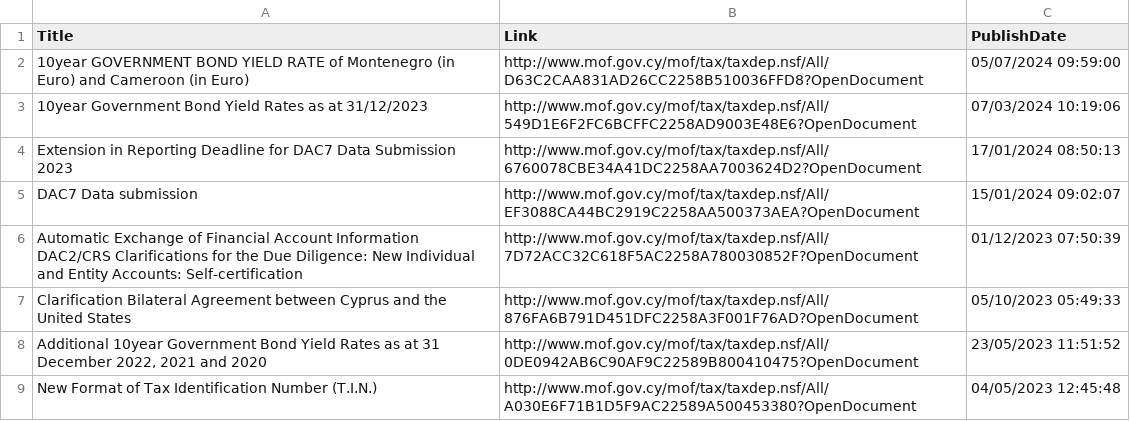
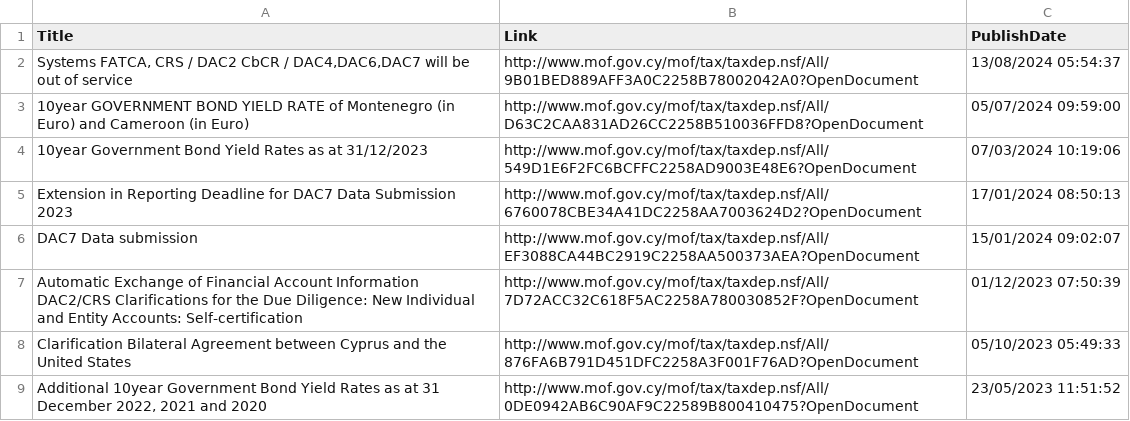
Before and after one commit to kapiosk/MoFTaxRSS, a CSV file: Data/feed_en.csv, drawn as a sheet; only a part is shown; the shorter side is filled out with more unchanged rows.

```diff
--- a/Data/feed_en.csv
+++ b/Data/feed_en.csv
@@ -1,2 +1,3 @@
 Title,Link,PublishDate
+"Systems FATCA, CRS / DAC2 CbCR / DAC4,DAC6,DAC7 will be out of service ",http://www.mof.gov.cy/mof/tax/taxdep.nsf/All/9B01BED889AFF3A0C2258B78002042A0?OpenDocument,13/08/2024 05:54:37
 "10year GOVERNMENT BOND ΥIELD RATE of Montenegro (in Euro) and Cameroon (in Euro) ",http://www.mof.gov.cy/mof/tax/taxdep.nsf/All/D63C2CAA831AD26CC2258B510036FFD8?OpenDocument,05/07/2024 09:59:00
```
Also changed, not shown: Data/feed_gr.csv.
